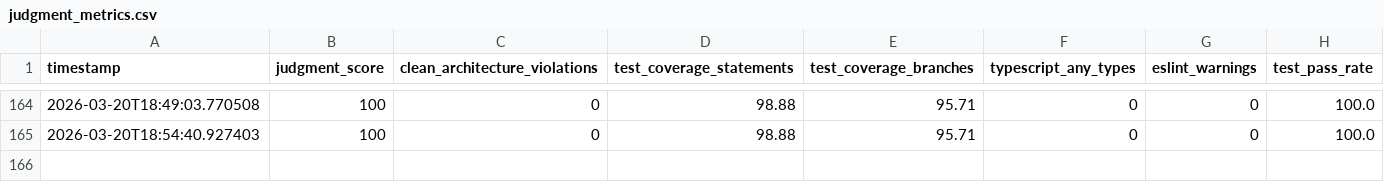
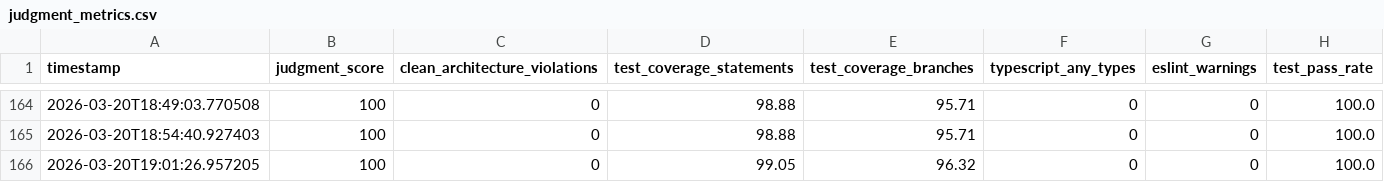
Before and after one commit to nobu007/yka_ikiiki_record, a CSV file: data/judgment_metrics.csv, drawn as a sheet; only a part is shown, gaps mark what is left out.

Commit message:
test: improve /api/metrics error handling coverage
Added comprehensive error handling tests for metrics endpoint:
- Empty CSV file (less than 2 lines)
- Null/empty last line
- Malformed CSV (insufficient values)
- Missing required fields
- File read failures

Coverage improvements:
- /api/metrics: 82.14% → 92.85% statements (+10.71%)
- Overall: 98.88% → 99.05% statements (+0.17%)
- Branches: 94.82% → 95.44% (+0.62%)
- Tests: 1360 → 1365 passing

Maintains JudgmentScore 100/100 with zero constitution violations.

```diff
--- a/data/judgment_metrics.csv
+++ b/data/judgment_metrics.csv
@@ -165 +165,2 @@ timestamp,judgment_score,clean_architecture_violations,test_coverage_statements,
 2026-03-20T18:54:40.927403,100,0,98.88,95.71,0,0,100.0
+2026-03-20T19:01:26.957205,100,0,99.05,96.32,0,0,100.0
```
Also changed, not shown: 1 other file.
